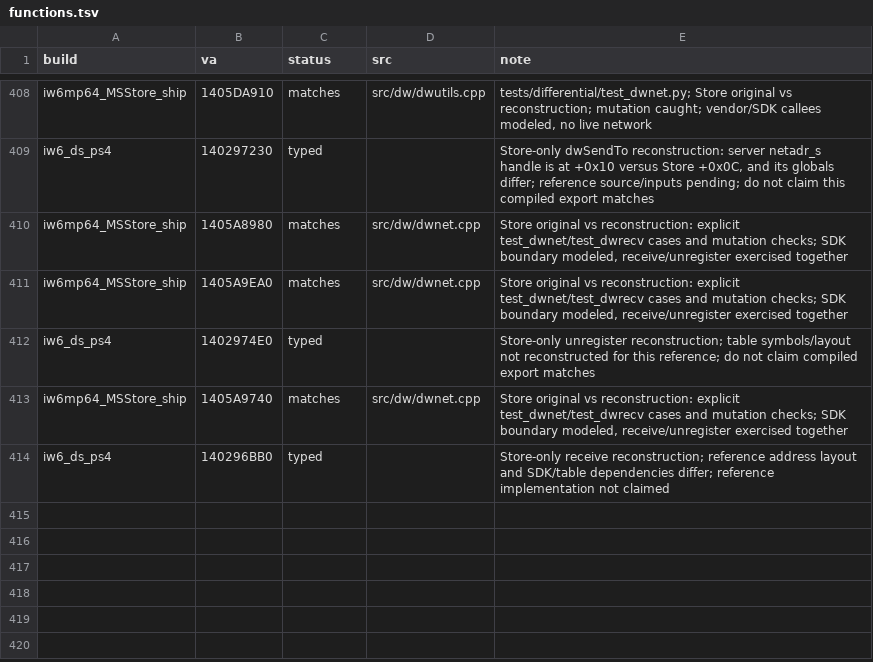
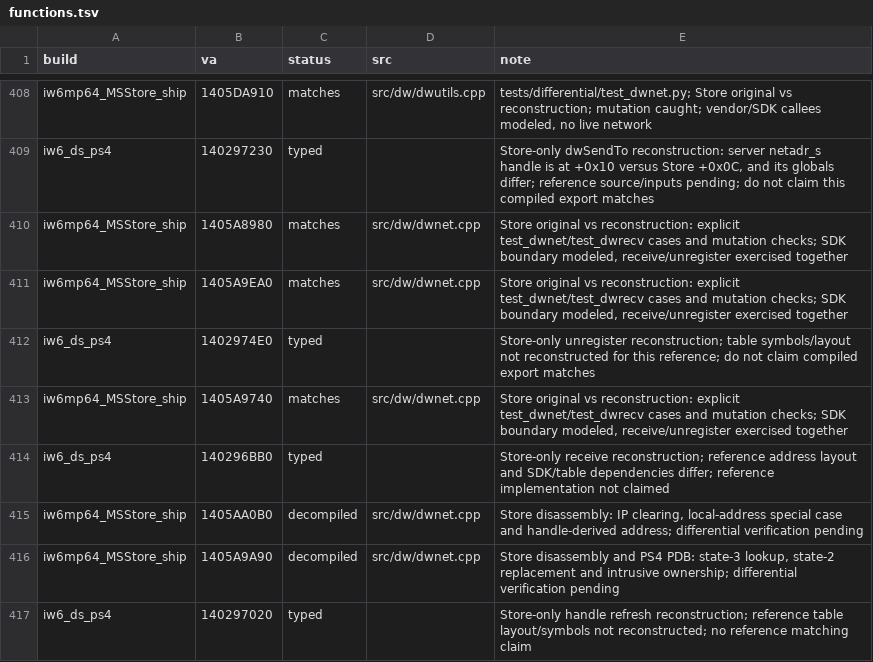
Before and after one commit to lizardpeter/ghosts-decomp, a TSV file: records/functions.tsv, drawn as a sheet; only a part is shown, gaps mark what is left out; the diff names each change by its address in the sheet, - before the commit and + after, or states it on an @@ line.

Commit message:
Reconstruct Store handle reconnection and concrete address recovery
Add faithful source plus 512 recovery cases, 202 refresh cases and 72 integrated sender/refresh cases. Preserve original empty-slot success and IP clearing. Keep new functions below matches pending mutation verification.

```diff
--- a/records/functions.tsv
+++ b/records/functions.tsv
+row 415: iw6mp64_MSStore_ship | 1405AA0B0 | decompiled | src/dw/dwnet.cpp | Store disassembly: IP clearing, local-address special case and handle-derived address; differential verification pending
+row 416: iw6mp64_MSStore_ship | 1405A9A90 | decompiled | src/dw/dwnet.cpp | Store disassembly and PS4 PDB: state-3 lookup, state-2 replacement and intrusive ownership; differential verification pending
+row 417: iw6_ds_ps4 | 140297020 | typed |  | Store-only handle refresh reconstruction; reference table layout/symbols not reconstructed; no reference matching claim
```
Also changed, not shown: records/names.tsv, 9 other files.
